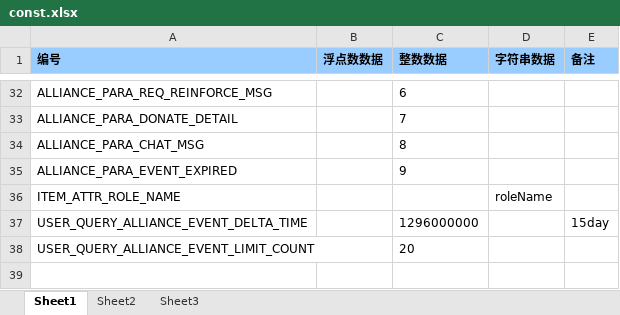
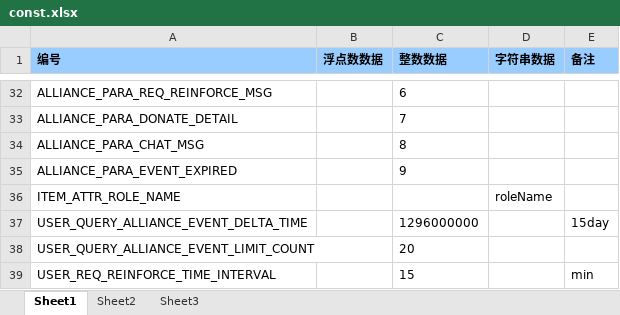
Before and after one commit to dingzheng8866/gamefun, an Excel workbook: gfconf/conf/const.xlsx, sheet Sheet1, drawn as a sheet; only a part is shown, gaps mark what is left out; values as stored, in another font and other column widths than the file's, no borders; the diff names each change by its address in the sheet, - before the commit and + after, or states it on an @@ line.

```diff
--- a/gfconf/conf/const.xlsx (sheet Sheet1)
+++ b/gfconf/conf/const.xlsx (sheet Sheet1)
+row 39: USER_REQ_REINFORCE_TIME_INTERVAL |  | 15 |  | min
```
Also changed, not shown: gfconf/conf/item.xlsx, 30 other files.
